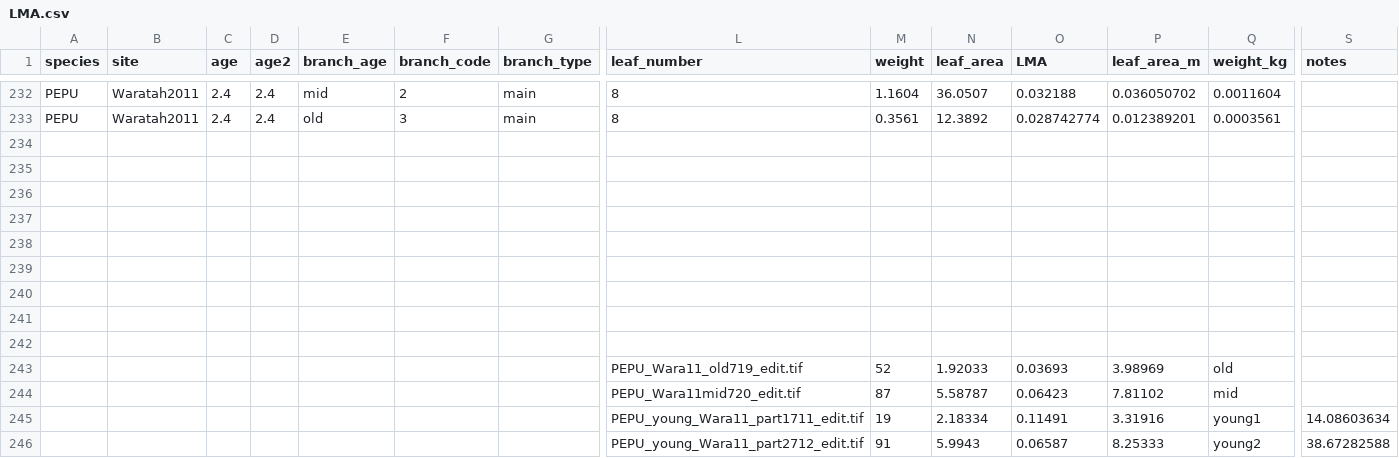
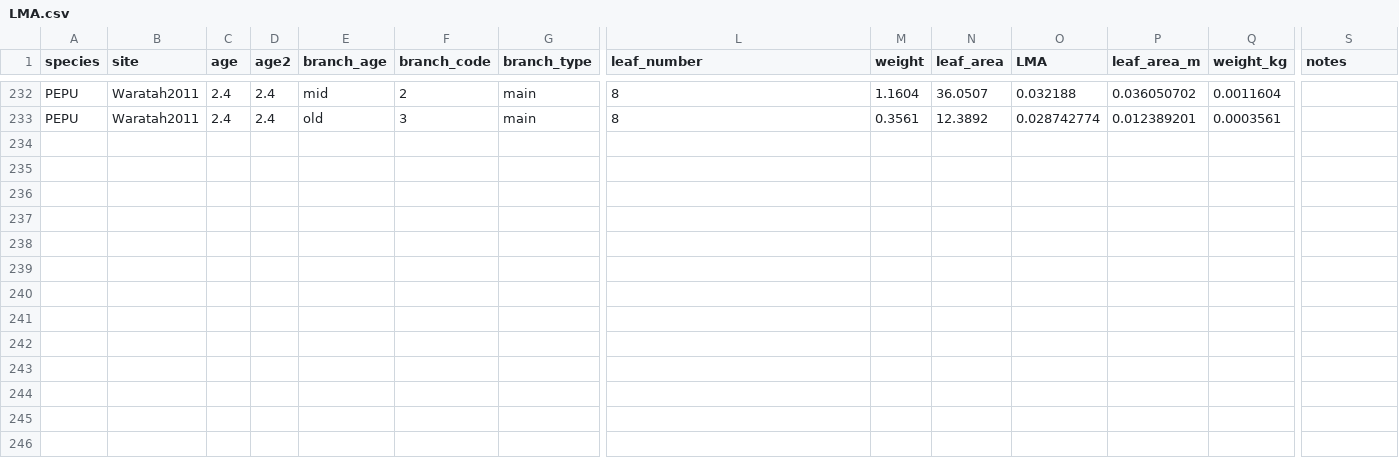
Before and after one commit to dfalster/Reproductive_Allocation_Kuringgai, a CSV file: data/LMA.csv, drawn as a sheet; only a part is shown, gaps mark what is left out; rows hold the shown columns only; the diff names each change by its address in the sheet, - before the commit and + after, or states it on an @@ line.

Commit message:
little error fixes to various data files omitting a few individuals with measurements that are incorrect at either start or end

```diff
--- a/data/LMA.csv
+++ b/data/LMA.csv
-row 234: (empty)
-row 235: (empty)
-row 236: (empty)
-row 237: (empty)
-row 238: (empty)
-row 239: (empty)
-row 240: (empty)
-row 241: (empty)
-row 242: (empty)
-row 243:  |  |  |  |  |  |  | PEPU_Wara11_old719_edit.tif | 52 | 1.92033 | 0.03693 | 3.98969 | old
-row 244:  |  |  |  |  |  |  | PEPU_Wara11mid720_edit.tif | 87 | 5.58787 | 0.06423 | 7.81102 | mid
-row 245:  |  |  |  |  |  |  | PEPU_young_Wara11_part1711_edit.tif | 19 | 2.18334 | 0.11491 | 3.31916 | young1 | 14.08603634
-row 246:  |  |  |  |  |  |  | PEPU_young_Wara11_part2712_edit.tif | 91 | 5.9943 | 0.06587 | 8.25333 | young2 | 38.67282588
```
Also changed, not shown: data/harvest.csv, data/individuals.csv, 1 other file.
